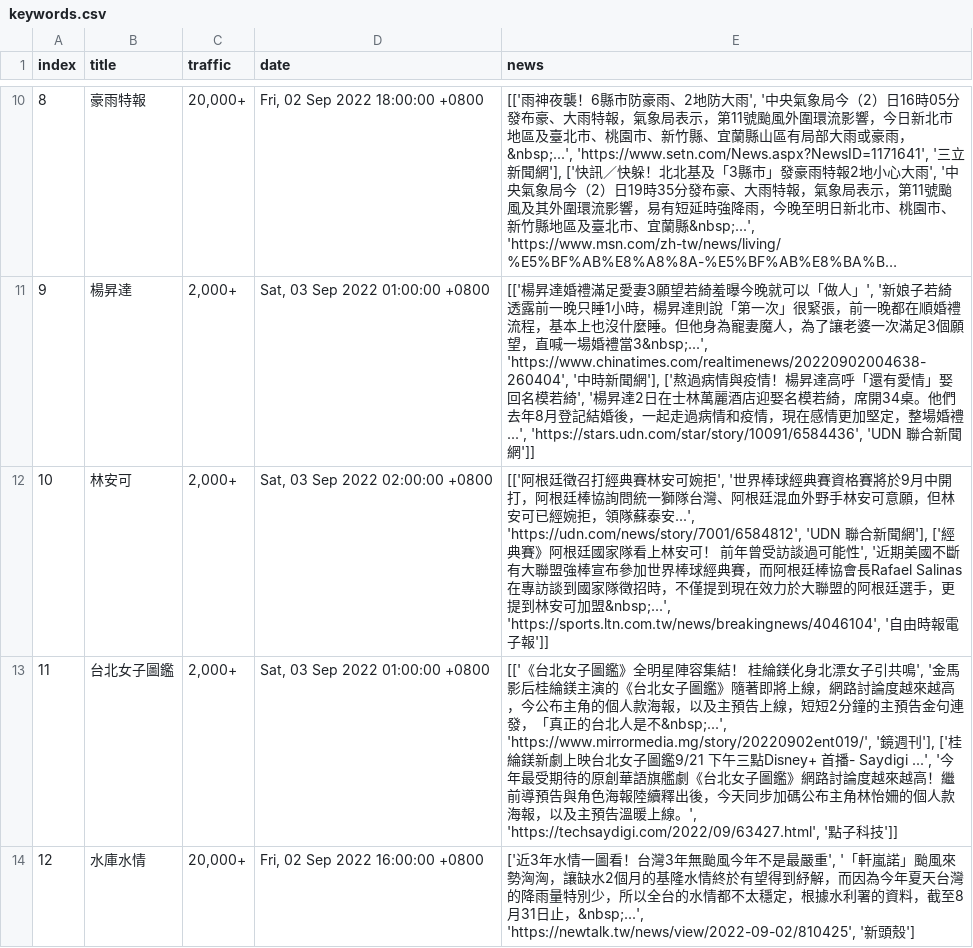
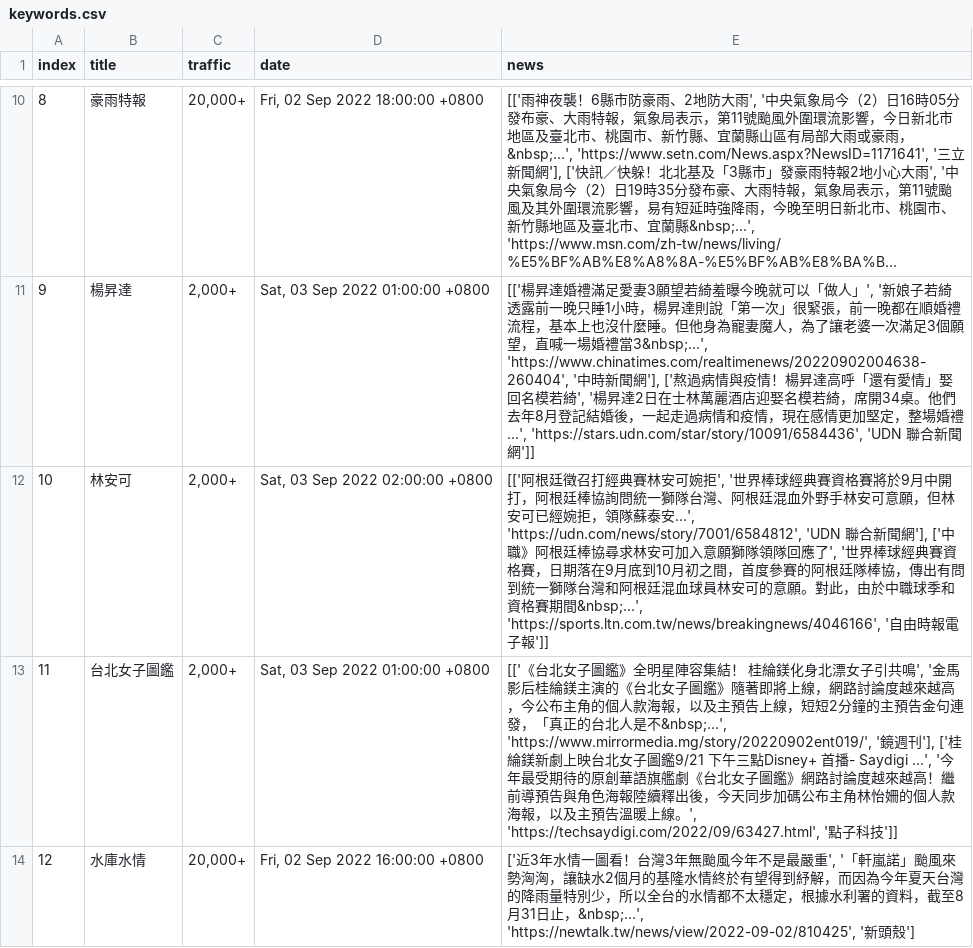
Before and after one commit to rockleona/chitchatter_crawler, a CSV file: output/keywords.csv, drawn as a sheet; only a part is shown, gaps mark what is left out; long unchanged cells end in …; the diff covers the shown part only.

```diff
--- a/output/keywords.csv
+++ b/output/keywords.csv
@@ -11,3 +11,3 @@ index,title,traffic,date,news
 9,楊昇達,"2,000+","Sat, 03 Sep 2022 01:00:00 +0800","[['楊昇達婚禮滿足愛妻3願望若綺羞曝今晚就可以「做人」', '新娘子若綺透露前一晚只睡1小時，楊昇達則說「第一次」很緊張，前一晚都在順婚禮流程，基本上也沒什麼睡。但他身為寵妻魔人，為了讓老婆一次滿足3個願望，直喊一場婚禮當3&nbsp;...', 'https://www.chinatimes.com/realtimenews/20220902004638-260404', '中時新聞網'], ['熬過病情與疫情！楊昇達高呼「還有愛情」娶回名模若綺', '楊昇達2日在士林萬麗酒店迎娶名模若綺，席開34桌。他們去年8月登記結婚後，一起走過病情和疫情，現在感情更加堅定，整場婚禮...', 'https://stars.udn.com/star/story/10091/6584436', 'UDN 聯合新聞網']]"
-10,林安可,"2,000+","Sat, 03 Sep 2022 02:00:00 +0800","[['阿根廷徵召打經典賽林安可婉拒', '世界棒球經典賽資格賽將於9月中開打，阿根廷棒協詢問統一獅隊台灣、阿根廷混血外野手林安可意願，但林安可已經婉拒，領隊蘇泰安...', 'https://udn.com/news/story/7001/6584812', 'UDN 聯合新聞網'], ['經典賽》阿根廷國家隊看上林安可！ 前年曾受訪談過可能性', '近期美國不斷有大聯盟強棒宣布參加世界棒球經典賽，而阿根廷棒協會長Rafael Salinas在專訪談到國家隊徵招時，不僅提到現在效力於大聯盟的阿根廷選手，更提到林安可加盟&nbsp;...', 'https://sports.ltn.com.tw/news/breakingnews/4046104', '自由時報電子報']]"
+10,林安可,"2,000+","Sat, 03 Sep 2022 02:00:00 +0800","[['阿根廷徵召打經典賽林安可婉拒', '世界棒球經典賽資格賽將於9月中開打，阿根廷棒協詢問統一獅隊台灣、阿根廷混血外野手林安可意願，但林安可已經婉拒，領隊蘇泰安...', 'https://udn.com/news/story/7001/6584812', 'UDN 聯合新聞網'], ['中職》阿根廷棒協尋求林安可加入意願獅隊領隊回應了', '世界棒球經典賽資格賽，日期落在9月底到10月初之間，首度參賽的阿根廷隊棒協，傳出有問到統一獅隊台灣和阿根廷混血球員林安可的意願。對此，由於中職球季和資格賽期間&nbsp;...', 'https://sports.ltn.com.tw/news/breakingnews/4046166', '自由時報電子報']]"
 11,台北女子圖鑑,"2,000+","Sat, 03 Sep 2022 01:00:00 +0800","[['《台北女子圖鑑》全明星陣容集結！ 桂綸鎂化身北漂女子引共鳴', '金馬影后桂綸鎂主演的《台北女子圖鑑》隨著即將上線，網路討論度越來越高，今公布主角的個人款海報，以及主預告上線，短短2分鐘的主預告金句連發，「真正的台北人是不&nbsp;...', 'https://www.mirrormedia.mg/story/20220902ent019/', '鏡週刊'], ['桂綸鎂新劇上映台北女子圖鑑9/21 下午三點Disney+ 首播- Saydigi ...', '今年最受期待的原創華語旗艦劇《台北女子圖鑑》網路討論度越來越高！繼前導預告與角色海報陸續釋出後，今天同步加碼公布主角林怡姍的個人款海報，以及主預告溫暖上線。', 'https://techsaydigi.com/2022/09/63427.html', '點子科技']]"
```
Also changed, not shown: 8 edited cells elsewhere in this file, 1 other file.
